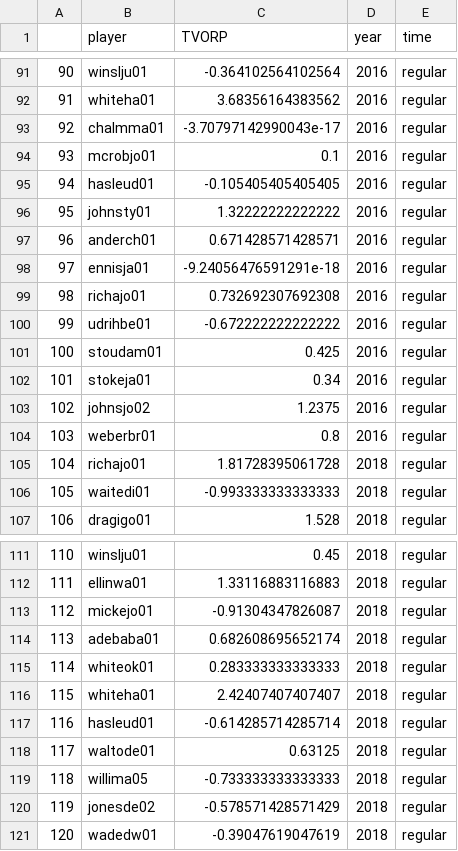
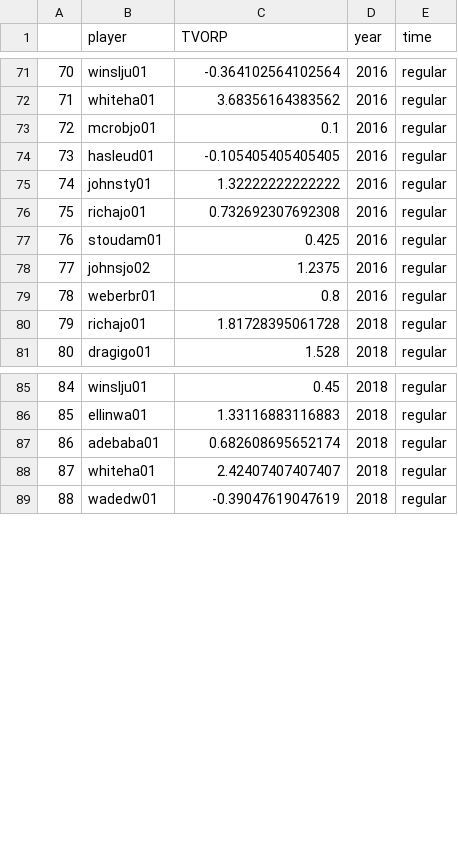
Before and after one commit to MattBlack9/undergrad_research, a CSV file: merging/heat.csv, drawn as a sheet; only a part is shown, gaps mark what is left out; the diff covers the shown part only; the diff names each change by its address in the sheet, - before the commit and + after, or states it on an @@ line.

```diff
--- a/merging/heat.csv
+++ b/merging/heat.csv
@@ column A renumbered from row 7 down @@
-row 93: 92 | chalmma01 | -3.70797142990043e-17 | 2016 | regular
-row 97: 96 | anderch01 | 0.671428571428571 | 2016 | regular
-row 98: 97 | ennisja01 | -9.24056476591291e-18 | 2016 | regular
-row 100: 99 | udrihbe01 | -0.672222222222222 | 2016 | regular
-row 102: 101 | stokeja01 | 0.34 | 2016 | regular
-row 106: 105 | waitedi01 | -0.993333333333333 | 2018 | regular
-row 113: 112 | mickejo01 | -0.91304347826087 | 2018 | regular
-row 115: 114 | whiteok01 | 0.283333333333333 | 2018 | regular
-row 117: 116 | hasleud01 | -0.614285714285714 | 2018 | regular
-row 118: 117 | waltode01 | 0.63125 | 2018 | regular
-row 119: 118 | willima05 | -0.733333333333333 | 2018 | regular
-row 120: 119 | jonesde02 | -0.578571428571429 | 2018 | regular
```
Also changed, not shown: 21 removed rows elsewhere in this file, merging/celtics.csv, merging/lakers.csv, 11 other files.
